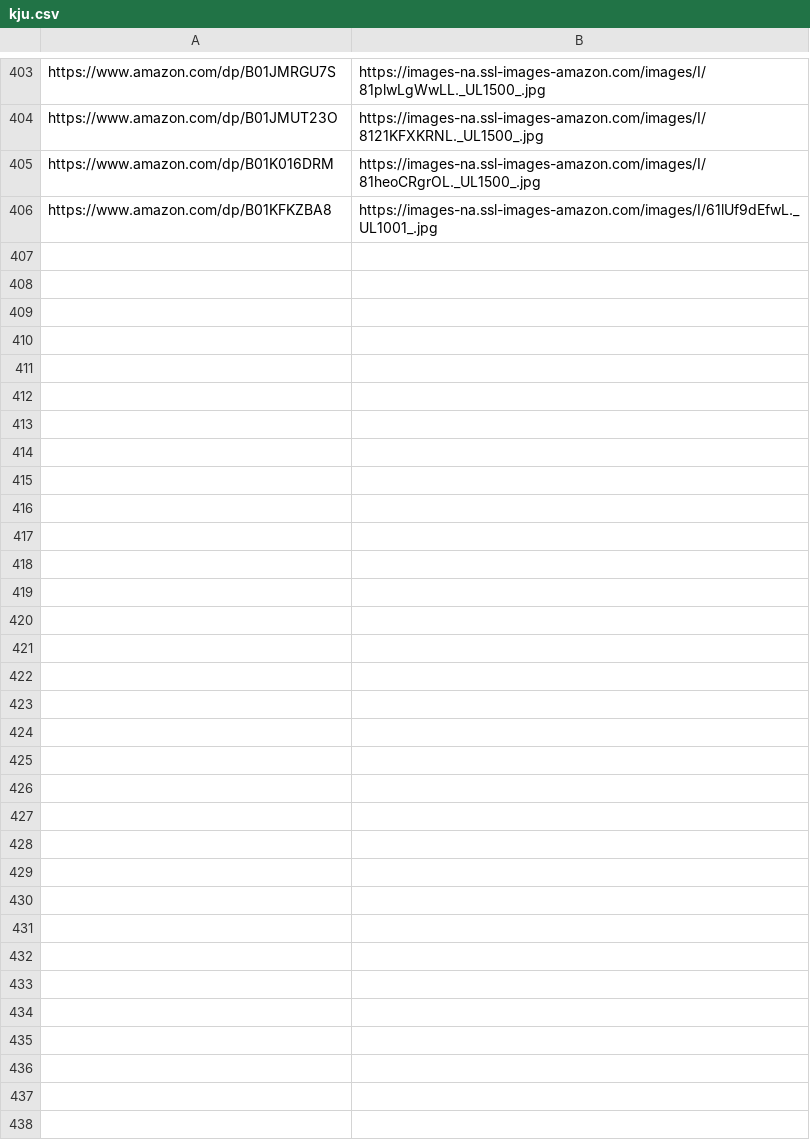
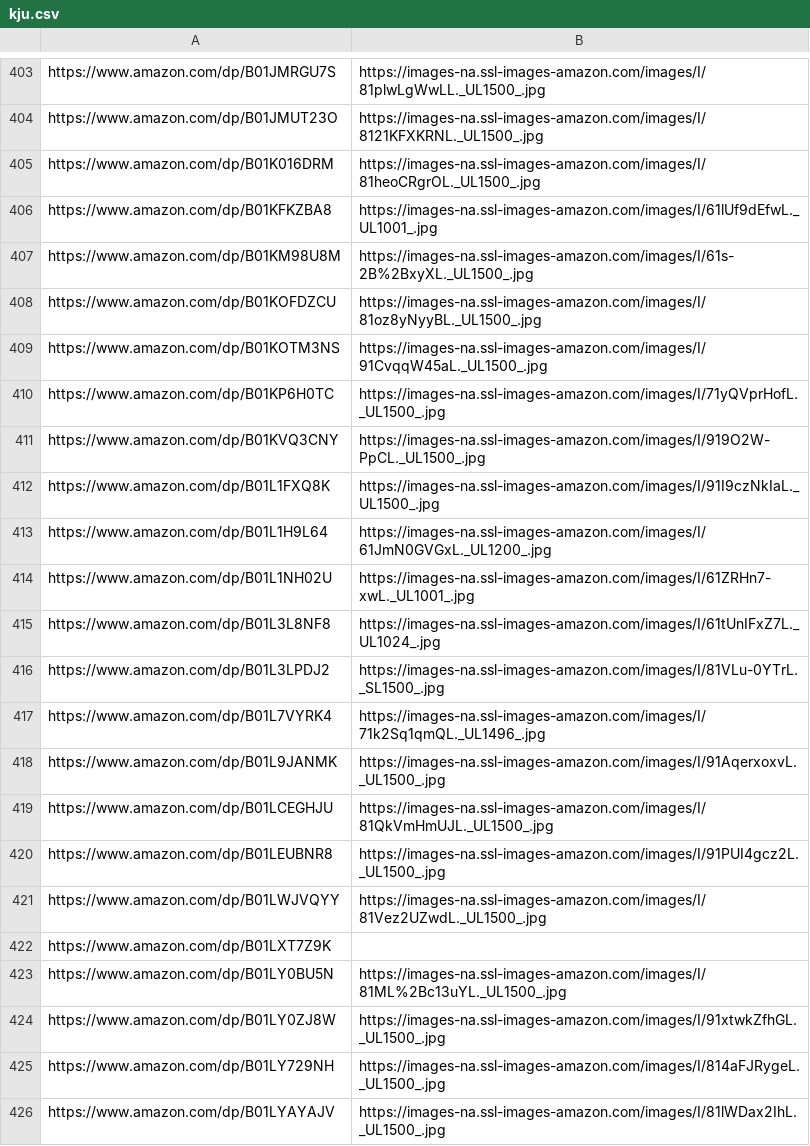
Before and after one commit to lccxx/spider-demo, a CSV file: kju.csv, drawn as a sheet; only a part is shown, gaps mark what is left out; the diff covers the shown part only.

Commit message:
Update result csv file

```diff
--- a/kju.csv
+++ b/kju.csv
@@ -406 +406,21 @@ https://www.amazon.com/dp/B01K016DRM,https://images-na.ssl-images-amazon.com/ima
 https://www.amazon.com/dp/B01KFKZBA8,https://images-na.ssl-images-amazon.com/images/I/61lUf9dEfwL._UL1001_.jpg
+https://www.amazon.com/dp/B01KM98U8M,https://images-na.ssl-images-amazon.com/images/I/61s-2B%2BxyXL._UL1500_.jpg
+https://www.amazon.com/dp/B01KOFDZCU,https://images-na.ssl-images-amazon.com/images/I/81oz8yNyyBL._UL1500_.jpg
+https://www.amazon.com/dp/B01KOTM3NS,https://images-na.ssl-images-amazon.com/images/I/91CvqqW45aL._UL1500_.jpg
+https://www.amazon.com/dp/B01KP6H0TC,https://images-na.ssl-images-amazon.com/images/I/71yQVprHofL._UL1500_.jpg
+https://www.amazon.com/dp/B01KVQ3CNY,https://images-na.ssl-images-amazon.com/images/I/919O2W-PpCL._UL1500_.jpg
+https://www.amazon.com/dp/B01L1FXQ8K,https://images-na.ssl-images-amazon.com/images/I/91I9czNkIaL._UL1500_.jpg
+https://www.amazon.com/dp/B01L1H9L64,https://images-na.ssl-images-amazon.com/images/I/61JmN0GVGxL._UL1200_.jpg
+https://www.amazon.com/dp/B01L1NH02U,https://images-na.ssl-images-amazon.com/images/I/61ZRHn7-xwL._UL1001_.jpg
+https://www.amazon.com/dp/B01L3L8NF8,https://images-na.ssl-images-amazon.com/images/I/61tUnIFxZ7L._UL1024_.jpg
+https://www.amazon.com/dp/B01L3LPDJ2,https://images-na.ssl-images-amazon.com/images/I/81VLu-0YTrL._SL1500_.jpg
+https://www.amazon.com/dp/B01L7VYRK4,https://images-na.ssl-images-amazon.com/images/I/71k2Sq1qmQL._UL1496_.jpg
+https://www.amazon.com/dp/B01L9JANMK,https://images-na.ssl-images-amazon.com/images/I/91AqerxoxvL._UL1500_.jpg
+https://www.amazon.com/dp/B01LCEGHJU,https://images-na.ssl-images-amazon.com/images/I/81QkVmHmUJL._UL1500_.jpg
+https://www.amazon.com/dp/B01LEUBNR8,https://images-na.ssl-images-amazon.com/images/I/91PUI4gcz2L._UL1500_.jpg
+https://www.amazon.com/dp/B01LWJVQYY,https://images-na.ssl-images-amazon.com/images/I/81Vez2UZwdL._UL1500_.jpg
+https://www.amazon.com/dp/B01LXT7Z9K,
+https://www.amazon.com/dp/B01LY0BU5N,https://images-na.ssl-images-amazon.com/images/I/81ML%2Bc13uYL._UL1500_.jpg
+https://www.amazon.com/dp/B01LY0ZJ8W,https://images-na.ssl-images-amazon.com/images/I/91xtwkZfhGL._UL1500_.jpg
+https://www.amazon.com/dp/B01LY729NH,https://images-na.ssl-images-amazon.com/images/I/814aFJRygeL._UL1500_.jpg
+https://www.amazon.com/dp/B01LYAYAJV,https://images-na.ssl-images-amazon.com/images/I/81lWDax2IhL._UL1500_.jpg
```
Also changed, not shown: 10 added rows elsewhere in this file.
